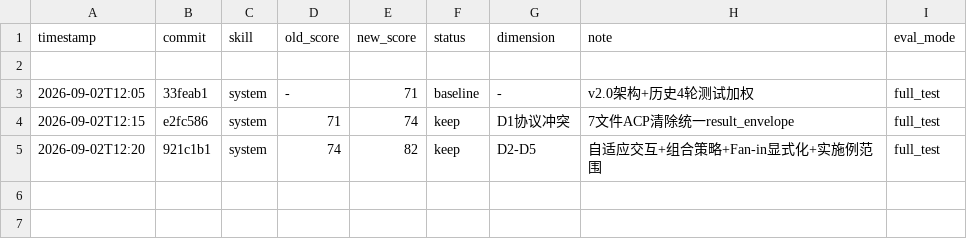
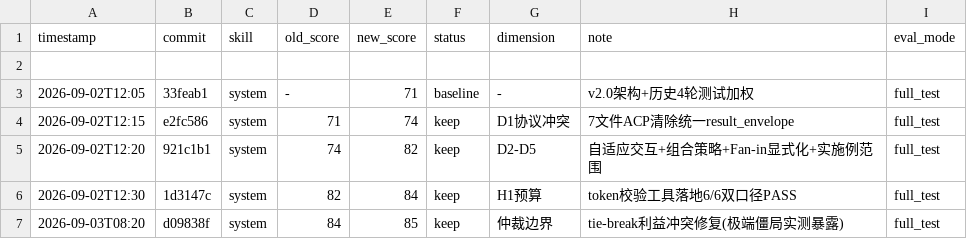
Before and after one commit to virologist/triz-invention-team, a TSV file: darwin-results.tsv, drawn as a sheet; the diff names each change by its address in the sheet, - before the commit and + after, or states it on an @@ line.

Commit message:
chore: darwin-results append rounds 5-6; failure index fed (003/004)

```diff
--- a/darwin-results.tsv
+++ b/darwin-results.tsv
+row 6: 2026-09-02T12:30 | 1d3147c | system | 82 | 84 | keep | H1预算 | token校验工具落地6/6双口径PASS | full_test
+row 7: 2026-09-03T08:20 | d09838f | system | 84 | 85 | keep | 仲裁边界 | tie-break利益冲突修复(极端僵局实测暴露) | full_test
```
Also changed, not shown: 1 other file.
